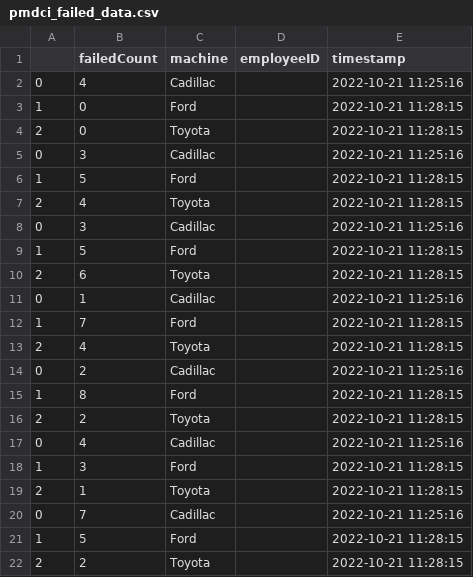
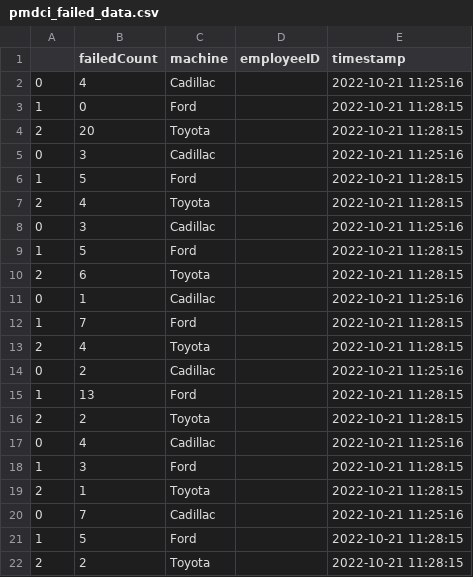
Before and after one commit to SSCHUKRAFT/Capstone-with-Marquardt, a CSV file: art/backend/legacyDatabasestest/databaseCsv_2022-11-18/pmdci_failed_data.csv, drawn as a sheet.

```diff
--- a/art/backend/legacyDatabasestest/databaseCsv_2022-11-18/pmdci_failed_data.csv
+++ b/art/backend/legacyDatabasestest/databaseCsv_2022-11-18/pmdci_failed_data.csv
@@ -3,3 +3,3 @@
 1,0,Ford,,2022-10-21 11:28:15
-2,0,Toyota,,2022-10-21 11:28:15
+2,20,Toyota,,2022-10-21 11:28:15
 0,3,Cadillac,,2022-10-21 11:25:16
@@ -14,3 +14,3 @@
 0,2,Cadillac,,2022-10-21 11:25:16
-1,8,Ford,,2022-10-21 11:28:15
+1,13,Ford,,2022-10-21 11:28:15
 2,2,Toyota,,2022-10-21 11:28:15
```
Also changed, not shown: art/backend/legacyDatabasestest/databaseCsv_2022-11-18/pmdci_passed_data.csv, art/backend/legacyDatabasestest/databaseCsv_2022-11-18/pmdci_retested_data.csv, 5 other files.
